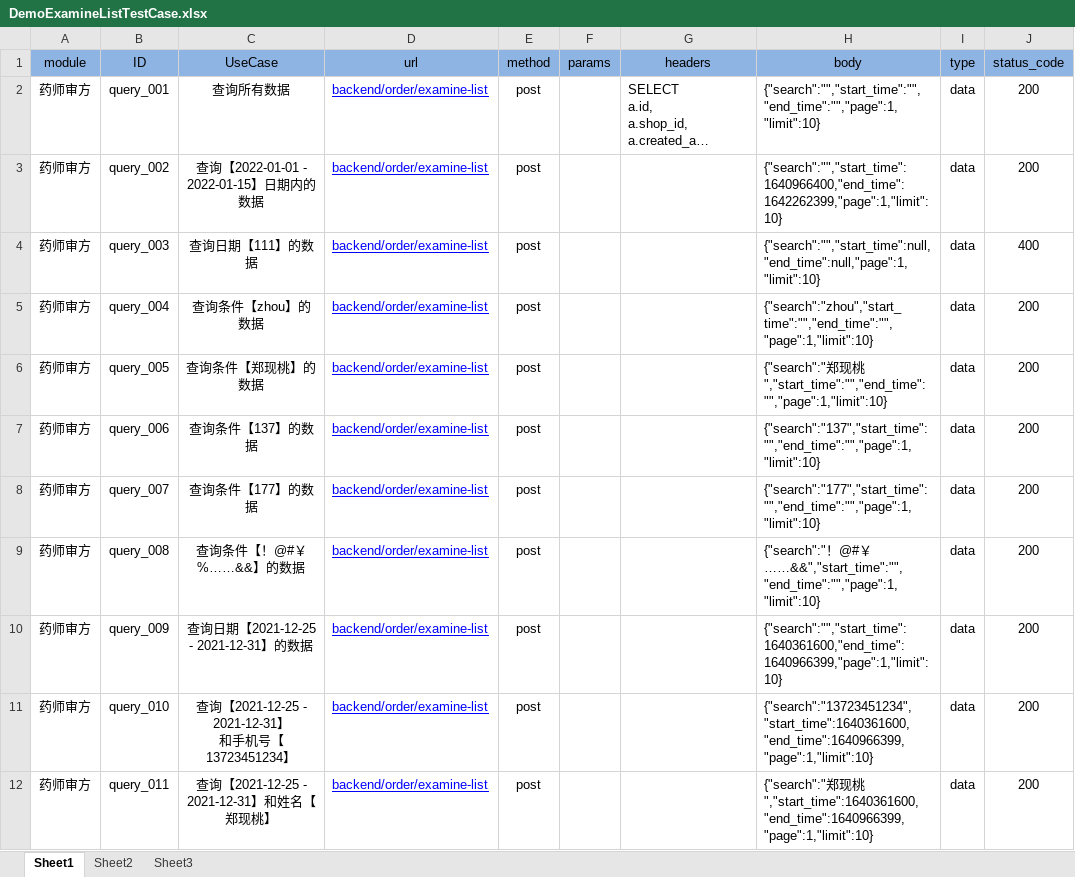
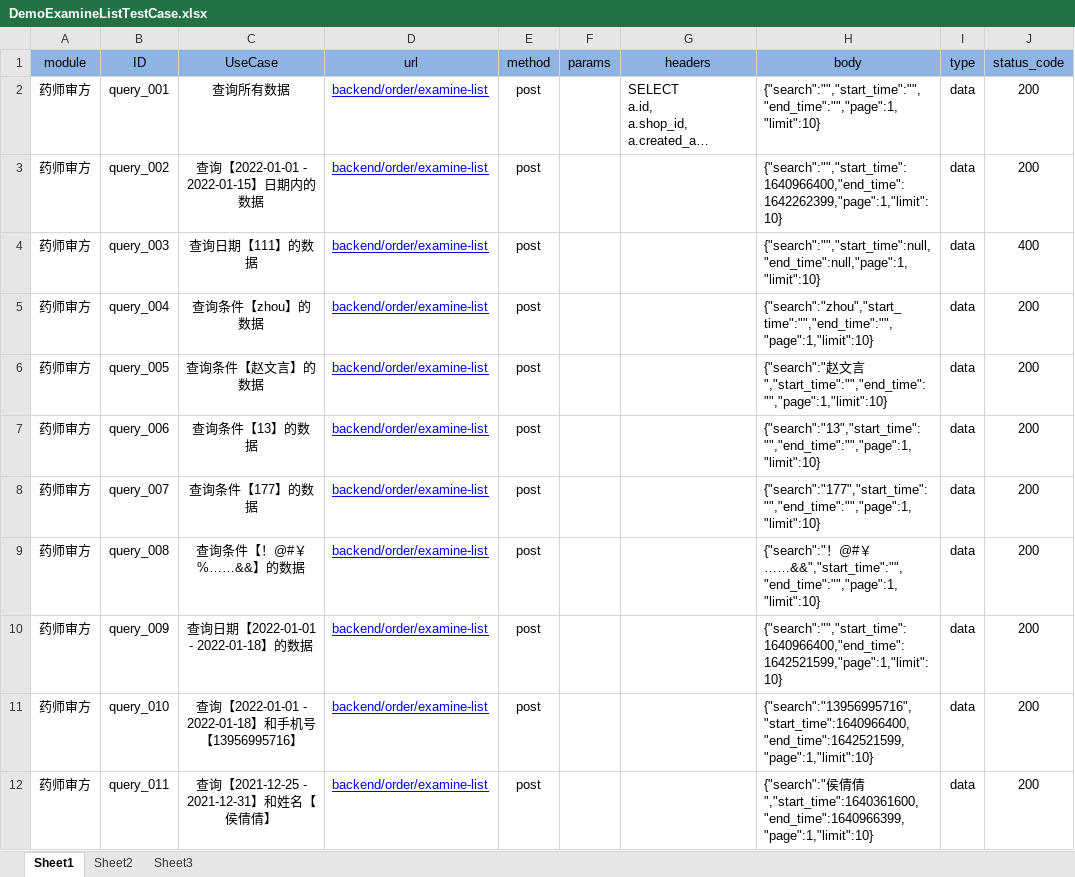
Before and after one commit to superwalker/autotestapi, an Excel workbook: database/DemoExamineListTestCase.xlsx, sheet Sheet1, drawn as a sheet; only a part is shown; long unchanged cells end in …; values as stored, in another font and other column widths than the file's, no borders; ↵ is a line break in a cell; the diff names each change by its address in the sheet, - before the commit and + after, or states it on an @@ line.

```diff
--- a/database/DemoExamineListTestCase.xlsx (sheet Sheet1)
+++ b/database/DemoExamineListTestCase.xlsx (sheet Sheet1)
-C6 (UseCase): 查询条件【郑现桃】的数据
+C6 (UseCase): 查询条件【赵文言】的数据
-H6 (body): {"search":"郑现桃","start_time":"","end_time":"","page":1,"limit":10}
+H6 (body): {"search":"赵文言","start_time":"","end_time":"","page":1,"limit":10}
-C7 (UseCase): 查询条件【137】的数据
+C7 (UseCase): 查询条件【13】的数据
-H7 (body): {"search":"137","start_time":"","end_time":"","page":1,"limit":10}
+H7 (body): {"search":"13","start_time":"","end_time":"","page":1,"limit":10}
-C10 (UseCase): 查询日期【2021-12-25 - 2021-12-31】的数据
+C10 (UseCase): 查询日期【2022-01-01 - 2022-01-18】的数据
-H10 (body): {"search":"","start_time":1640361600,"end_time":1640966399,"page":1,"limit":10}
+H10 (body): {"search":"","start_time":1640966400,"end_time":1642521599,"page":1,"limit":10}
-C11 (UseCase): 查询【2021-12-25 - 2021-12-31】 ↵ 和手机号【13723451234】
+C11 (UseCase): 查询【2022-01-01 - 2022-01-18】和手机号【13956995716】
-H11 (body): {"search":"13723451234","start_time":1640361600,"end_time":1640966399,"page":1,"limit":10}
+H11 (body): {"search":"13956995716","start_time":1640966400,"end_time":1642521599,"page":1,"limit":10}
-C12 (UseCase): 查询【2021-12-25 - 2021-12-31】和姓名【郑现桃】
+C12 (UseCase): 查询【2021-12-25 - 2021-12-31】和姓名【侯倩倩】
-H12 (body): {"search":"郑现桃","start_time":1640361600,"end_time":1640966399,"page":1,"limit":10}
+H12 (body): {"search":"侯倩倩","start_time":1640361600,"end_time":1640966399,"page":1,"limit":10}
```
Also changed, not shown: database/DemoAPITestCase.xlsx, database/MerchantAdminTestCase.xlsx, 20 other files.
